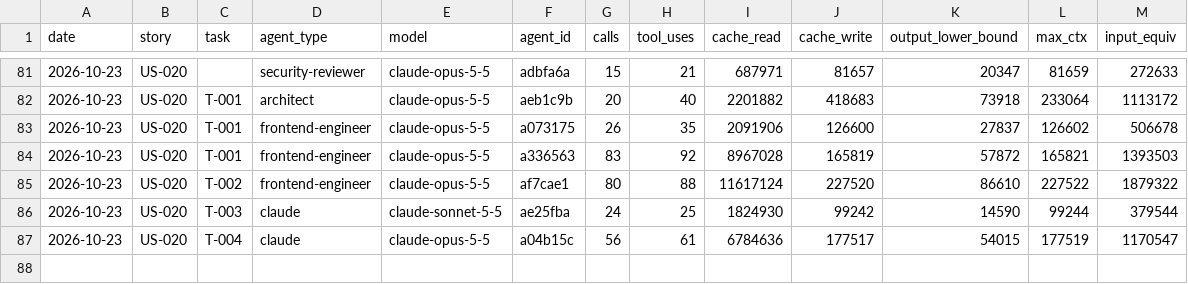
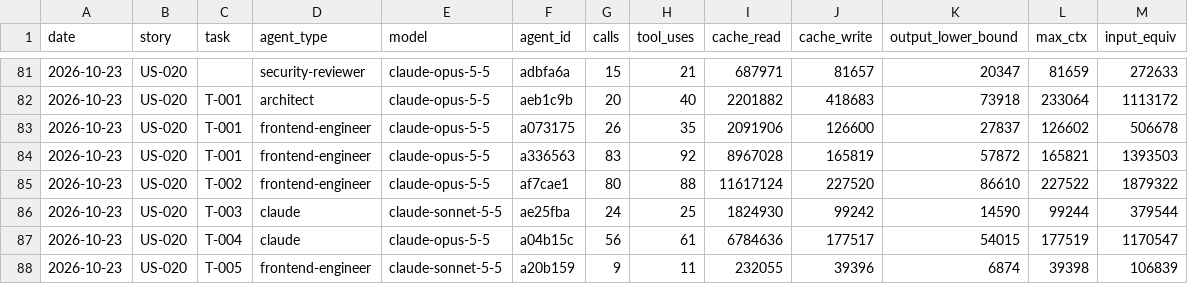
Before and after one commit to Md-Nisar/nexus, a CSV file: docs/metrics/agent-usage-ledger.csv, drawn as a sheet; only a part is shown, gaps mark what is left out; the diff names each change by its address in the sheet, - before the commit and + after, or states it on an @@ line.

```diff
--- a/docs/metrics/agent-usage-ledger.csv
+++ b/docs/metrics/agent-usage-ledger.csv
+row 88: 2026-10-23 | US-020 | T-005 | frontend-engineer | claude-sonnet-5-5 | a20b159 | 9 | 11 | 232055 | 39396 | 6874 | 39398 | 106839
```
